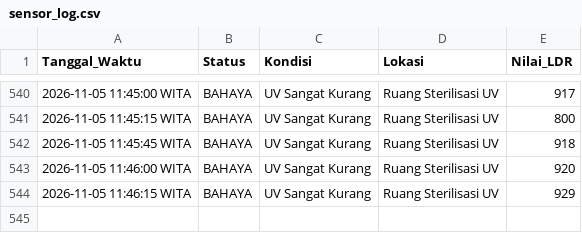
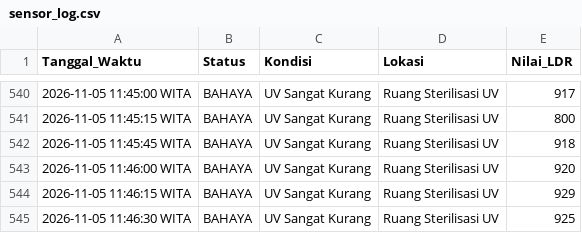
Before and after one commit to byyaja/SCADA, a CSV file: logs/sensor_log.csv, drawn as a sheet; only a part is shown, gaps mark what is left out; the diff names each change by its address in the sheet, - before the commit and + after, or states it on an @@ line.

```diff
--- a/logs/sensor_log.csv
+++ b/logs/sensor_log.csv
+row 545: 2026-11-05 11:46:30 WITA | BAHAYA | UV Sangat Kurang | Ruang Sterilisasi UV | 925
```
